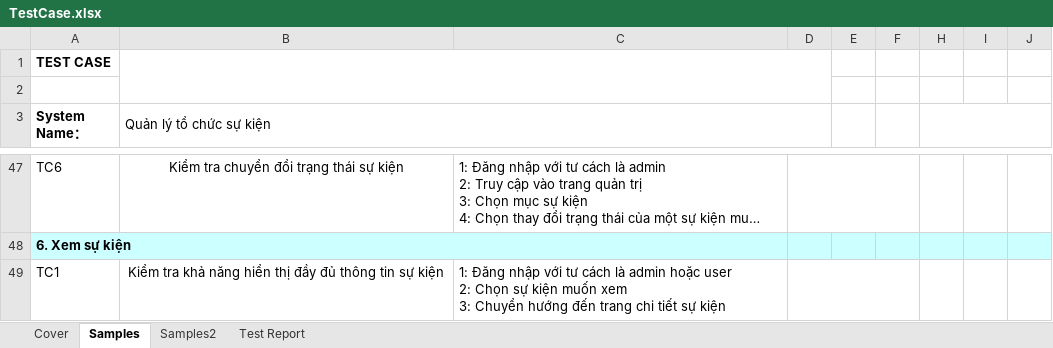
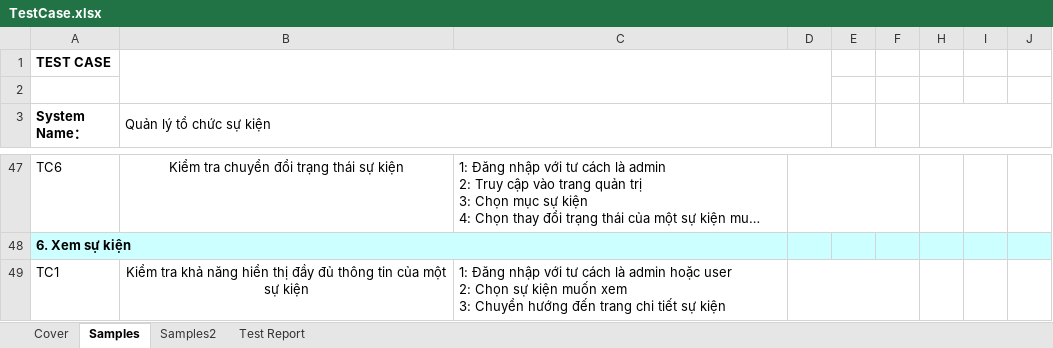
Before and after one commit to nmNDiem/event-manager-javafx, an Excel workbook: TestCase.xlsx, sheet Samples, drawn as a sheet; only a part is shown, gaps mark what is left out; long unchanged cells end in …; values as stored, in another font and other column widths than the file's, no borders; the diff names each change by its address in the sheet, - before the commit and + after, or states it on an @@ line.

```diff
--- a/TestCase.xlsx (sheet Samples)
+++ b/TestCase.xlsx (sheet Samples)
-B49 (Quản lý tổ chức sự kiện): …thông tin sự kiện
+B49 (Quản lý tổ chức sự kiện): …thông tin của một sự kiện
```
Also changed, not shown: sheet Cover, sheet Samples2, sheet Test Report, formulas that keep their value.
